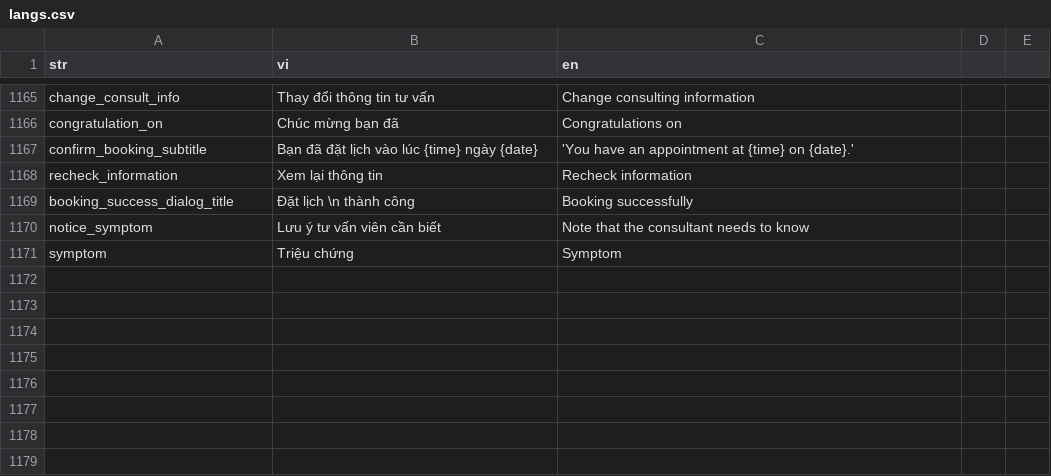
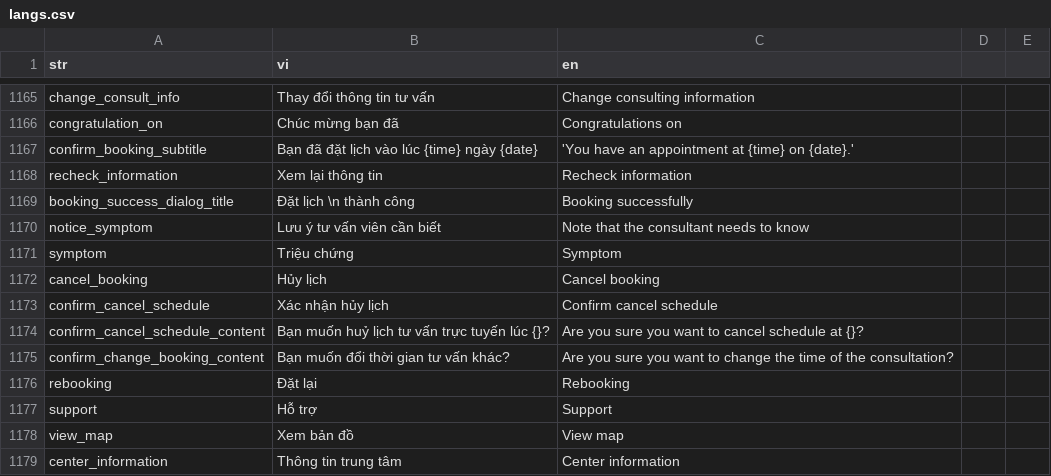
Before and after one commit to diab-machine-2/diab-flutter-mobile, a CSV file: lib/res/translations/langs.csv, drawn as a sheet; only a part is shown, gaps mark what is left out; the diff names each change by its address in the sheet, - before the commit and + after, or states it on an @@ line.

Commit message:
implement booking detail UI, change/cancel booking flow

```diff
--- a/lib/res/translations/langs.csv
+++ b/lib/res/translations/langs.csv
+row 1172: cancel_booking | Hủy lịch | Cancel booking
+row 1173: confirm_cancel_schedule | Xác nhận hủy lịch | Confirm cancel schedule
+row 1174: confirm_cancel_schedule_content | Bạn muốn huỷ lịch tư vấn trực tuyến lúc {}? | Are you sure you want to cancel schedule at {}?
+row 1175: confirm_change_booking_content | Bạn muốn đổi thời gian tư vấn khác? | Are you sure you want to change the time of the consultation?
+row 1176: rebooking | Đặt lại | Rebooking
+row 1177: support | Hỗ trợ | Support
+row 1178: view_map | Xem bản đồ | View map
+row 1179: center_information | Thông tin trung tâm | Center information
```
Also changed, not shown: 24 other files.
